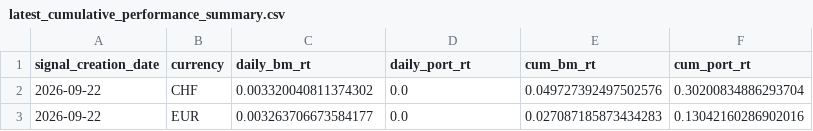
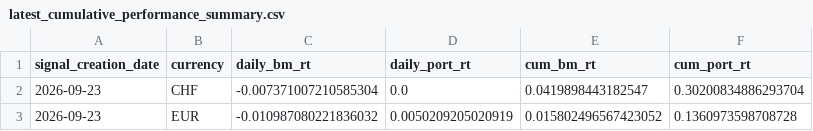
Before and after one commit to ebinger-analytics/quant-stock-signals, a CSV file: latest_cumulative_performance_summary.csv, drawn as a sheet.

Commit message:
Automated Signal and Performance Update: 2026-09-25 06:00:01

```diff
--- a/latest_cumulative_performance_summary.csv
+++ b/latest_cumulative_performance_summary.csv
@@ -1,3 +1,3 @@
 signal_creation_date,currency,daily_bm_rt,daily_port_rt,cum_bm_rt,cum_port_rt
-2026-09-22,CHF,0.003320040811374302,0.0,0.049727392497502576,0.30200834886293704
-2026-09-22,EUR,0.003263706673584177,0.0,0.027087185873434283,0.13042160286902016
+2026-09-23,CHF,-0.007371007210585304,0.0,0.0419898443182547,0.30200834886293704
+2026-09-23,EUR,-0.010987080221836032,0.0050209205020919,0.015802496567423052,0.1360973598708728
```
Also changed, not shown: latest_daily_performance_metrics.csv, latest_signal.csv.
